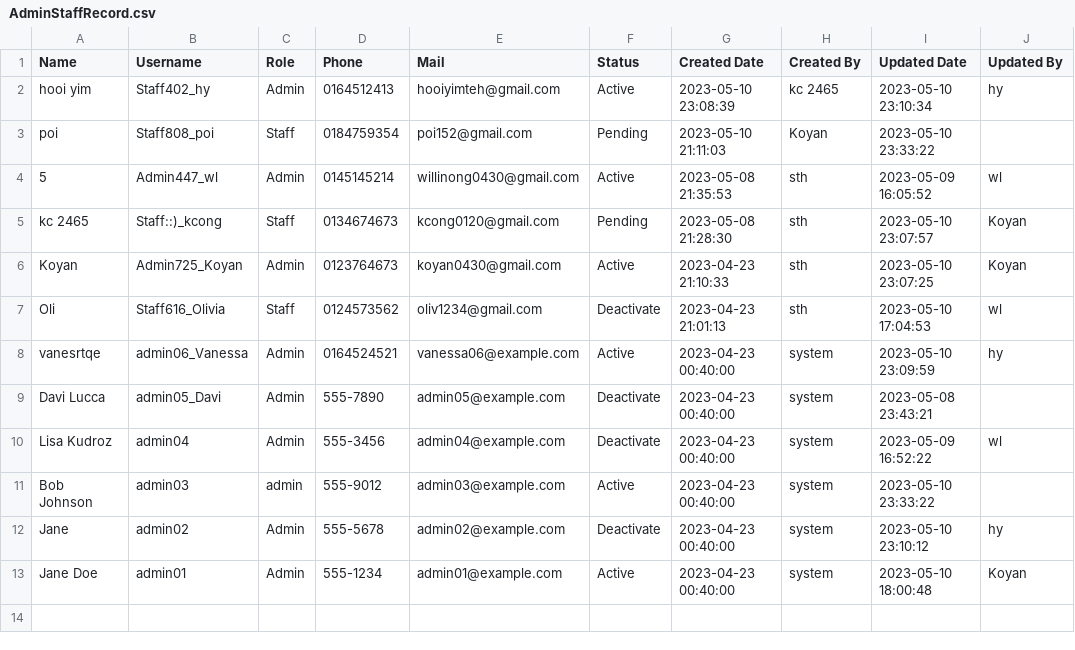
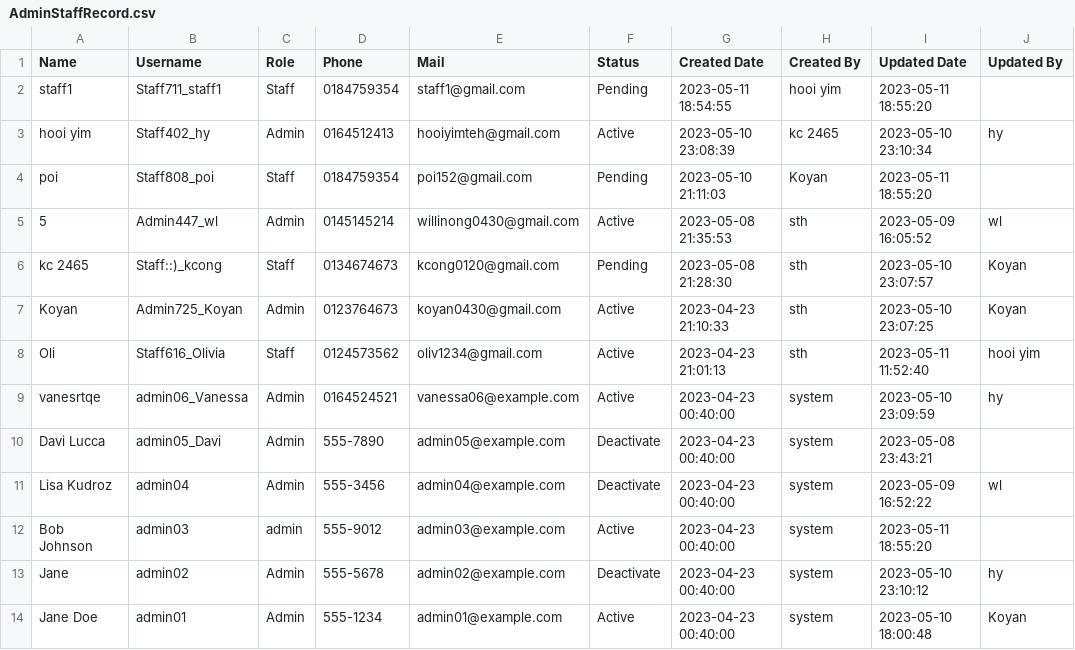
Before and after one commit to enxi1220/TARUMT_Event_Ticketing, a CSV file: Controller/CtrlAdmin/AdminStaffRecord.csv, drawn as a sheet.

```diff
--- a/Controller/CtrlAdmin/AdminStaffRecord.csv
+++ b/Controller/CtrlAdmin/AdminStaffRecord.csv
@@ -1,4 +1,5 @@
 Name,Username,Role,Phone,Mail,Status,"Created Date","Created By","Updated Date","Updated By"
+staff1,Staff711_staff1,Staff,0184759354,staff1@gmail.com,Pending,"2023-05-11 18:54:55","hooi yim","2023-05-11 18:55:20",
 "hooi yim",Staff402_hy,Admin,0164512413,hooiyimteh@gmail.com,Active,"2023-05-10 23:08:39","kc 2465","2023-05-10 23:10:34",hy
-poi,Staff808_poi,Staff,0184759354,poi152@gmail.com,Pending,"2023-05-10 21:11:03",Koyan,"2023-05-10 23:33:22",
+poi,Staff808_poi,Staff,0184759354,poi152@gmail.com,Pending,"2023-05-10 21:11:03",Koyan,"2023-05-11 18:55:20",
 5,Admin447_wl,Admin,0145145214,willinong0430@gmail.com,Active,"2023-05-08 21:35:53",sth,"2023-05-09 16:05:52",wl
@@ -6,3 +7,3 @@ poi,Staff808_poi,Staff,0184759354,poi152@gmail.com,Pending,"2023-05-10 21:11:03"
 Koyan,Admin725_Koyan,Admin,0123764673,koyan0430@gmail.com,Active,"2023-04-23 21:10:33",sth,"2023-05-10 23:07:25",Koyan
-Oli,Staff616_Olivia,Staff,0124573562,oliv1234@gmail.com,Deactivate,"2023-04-23 21:01:13",sth,"2023-05-10 17:04:53",wl
+Oli,Staff616_Olivia,Staff,0124573562,oliv1234@gmail.com,Active,"2023-04-23 21:01:13",sth,"2023-05-11 11:52:40","hooi yim"
 vanesrtqe,admin06_Vanessa,Admin,0164524521,vanessa06@example.com,Active,"2023-04-23 00:40:00",system,"2023-05-10 23:09:59",hy
@@ -10,3 +11,3 @@ vanesrtqe,admin06_Vanessa,Admin,0164524521,vanessa06@example.com,Active,"2023-04
 "Lisa Kudroz",admin04,Admin,555-3456,admin04@example.com,Deactivate,"2023-04-23 00:40:00",system,"2023-05-09 16:52:22",wl
-"Bob Johnson",admin03,admin,555-9012,admin03@example.com,Active,"2023-04-23 00:40:00",system,"2023-05-10 23:33:22",
+"Bob Johnson",admin03,admin,555-9012,admin03@example.com,Active,"2023-04-23 00:40:00",system,"2023-05-11 18:55:20",
 Jane,admin02,Admin,555-5678,admin02@example.com,Deactivate,"2023-04-23 00:40:00",system,"2023-05-10 23:10:12",hy
```
Also changed, not shown: Controller/CtrlPayment/PaymentRecord.csv, 11 other files.
